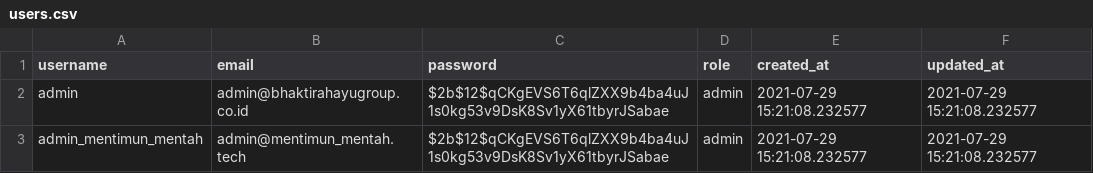
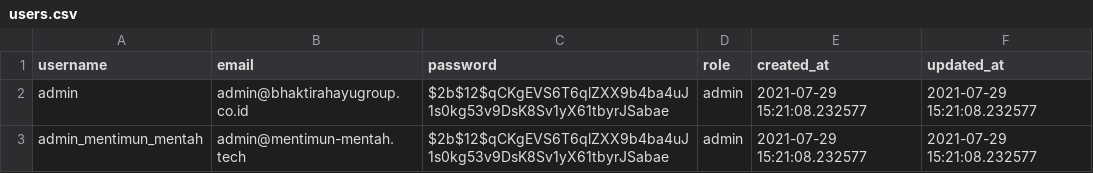
Before and after one commit to IndominusByte/bhaktirahayu-backend, a CSV file: restapi/migration_data/users.csv, drawn as a sheet.

Commit message:
add admin mentimun mentah

```diff
--- a/restapi/migration_data/users.csv
+++ b/restapi/migration_data/users.csv
@@ -2,2 +2,2 @@ username,email,password,role,created_at,updated_at
 admin,admin@bhaktirahayugroup.co.id,$2b$12$qCKgEVS6T6qlZXX9b4ba4uJ1s0kg53v9DsK8Sv1yX61tbyrJSabae,admin,2021-07-29 15:21:08.232577,2021-07-29 15:21:08.232577
-admin_mentimun_mentah,admin@mentimun_mentah.tech,$2b$12$qCKgEVS6T6qlZXX9b4ba4uJ1s0kg53v9DsK8Sv1yX61tbyrJSabae,admin,2021-07-29 15:21:08.232577,2021-07-29 15:21:08.232577
+admin_mentimun_mentah,admin@mentimun-mentah.tech,$2b$12$qCKgEVS6T6qlZXX9b4ba4uJ1s0kg53v9DsK8Sv1yX61tbyrJSabae,admin,2021-07-29 15:21:08.232577,2021-07-29 15:21:08.232577
```
